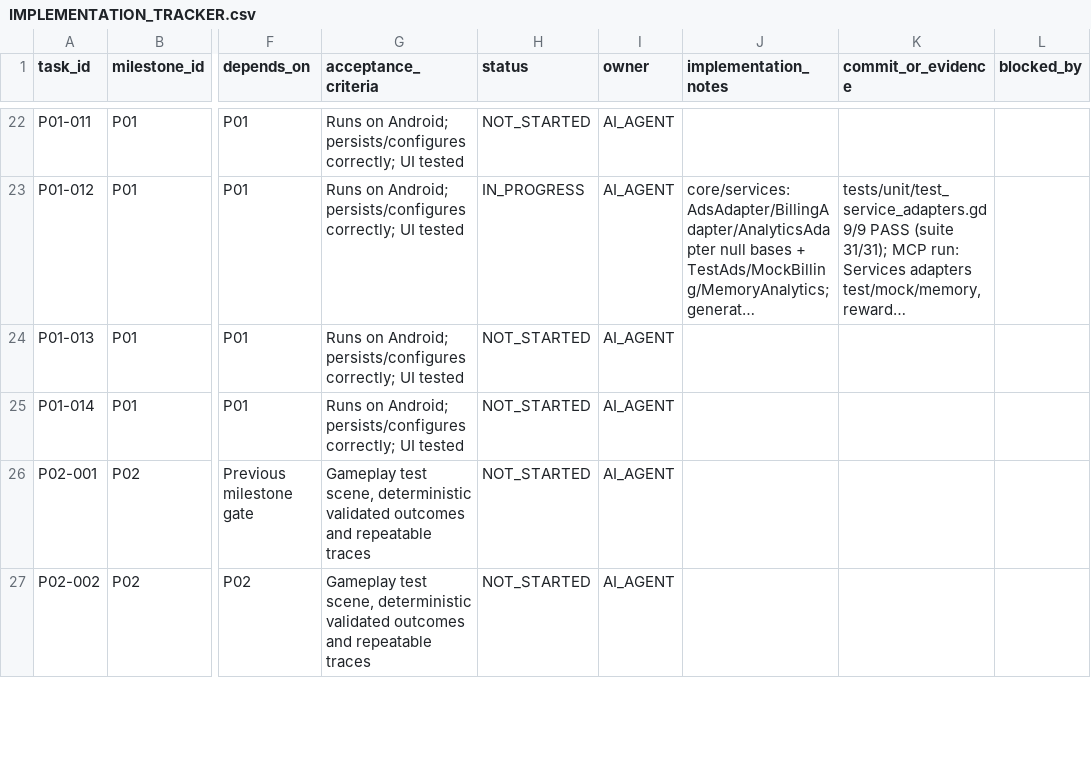
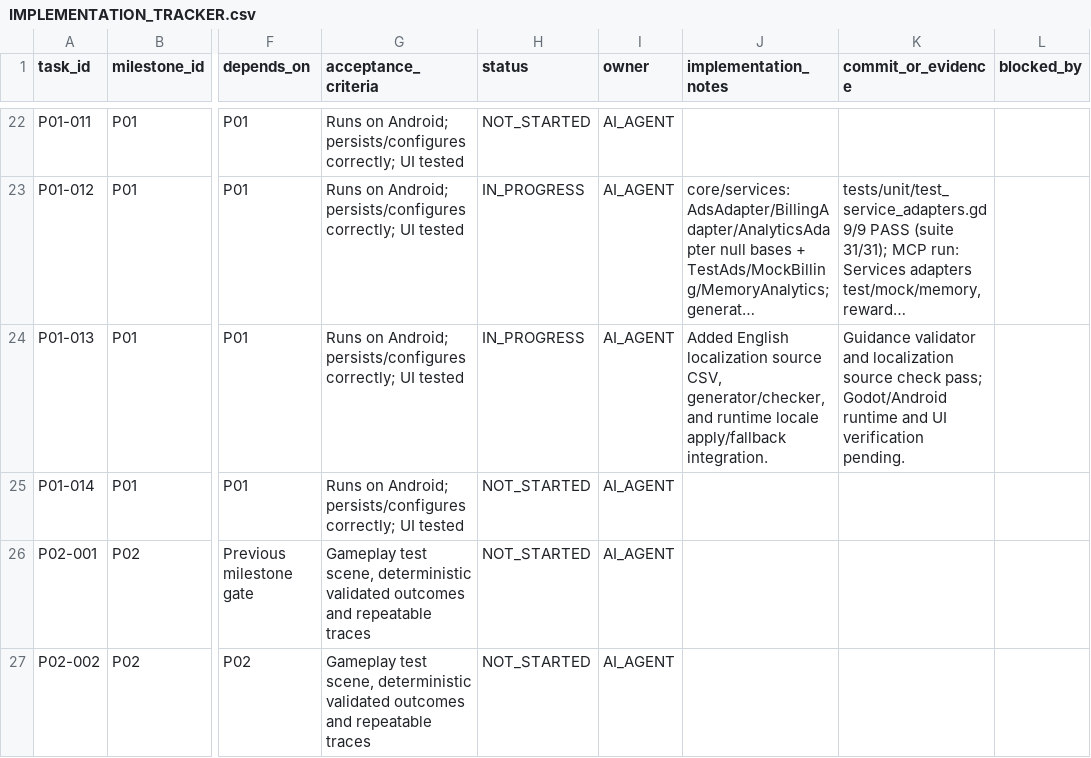
Before and after one commit to D0N4C3/tiny-chaos, a CSV file: docs/spec/05_EXECUTION/IMPLEMENTATION_TRACKER.csv, drawn as a sheet; only a part is shown, gaps mark what is left out; long unchanged cells end in …; the diff names each change by its address in the sheet, - before the commit and + after, or states it on an @@ line.

Commit message:
wip: localization source and locale fallback (P01-013)

```diff
--- a/docs/spec/05_EXECUTION/IMPLEMENTATION_TRACKER.csv
+++ b/docs/spec/05_EXECUTION/IMPLEMENTATION_TRACKER.csv
-H24 (status): NOT_STARTED
+H24 (status): IN_PROGRESS
-J24 (implementation_notes): (empty)
+J24 (implementation_notes): Added English localization source CSV, generator/checker, and runtime locale apply/fallback integration.
-K24 (commit_or_evidence): (empty)
+K24 (commit_or_evidence): Guidance validator and localization source check pass; Godot/Android runtime and UI verification pending.
```
Also changed, not shown: 6 other files.
